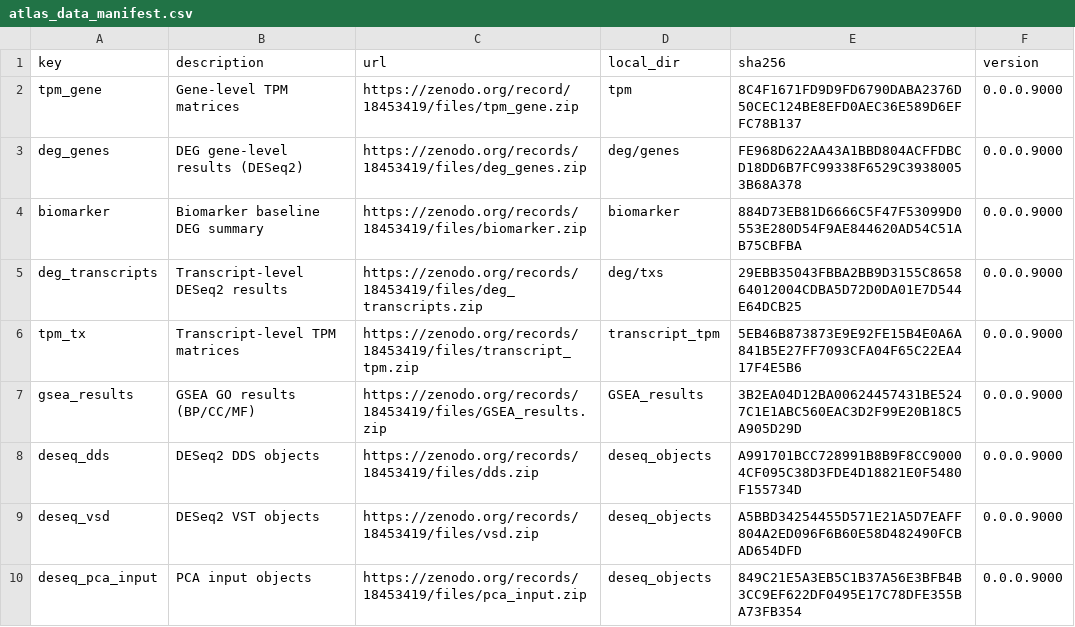
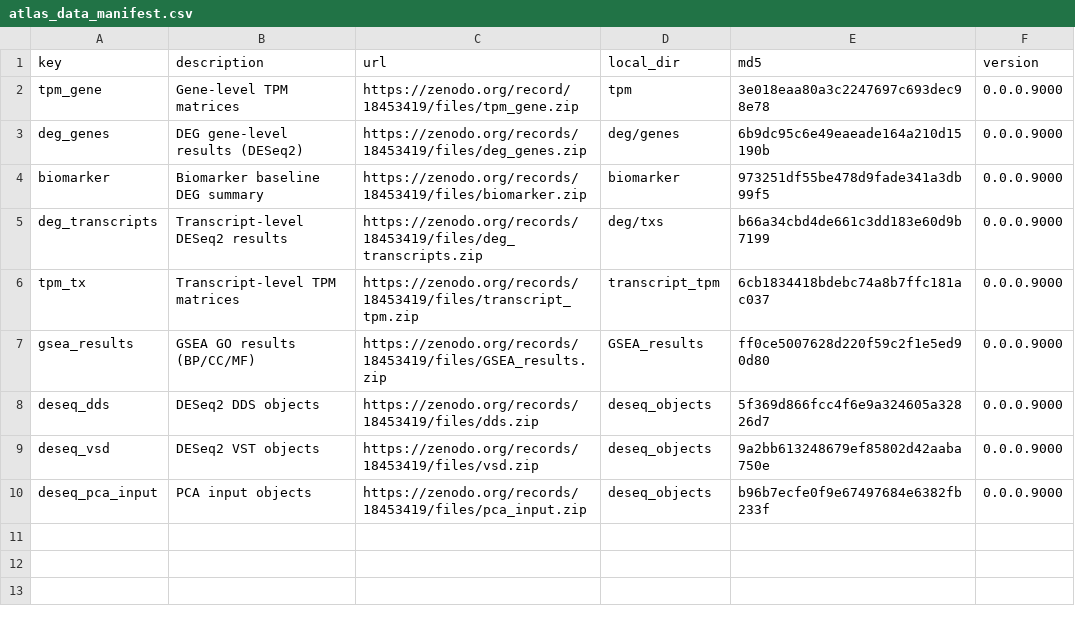
Before and after one commit to MarnieMaddock/FRDATranscriptomicAtlas, a CSV file: inst/extdata/atlas_data_manifest.csv, drawn as a sheet.

```diff
--- a/inst/extdata/atlas_data_manifest.csv
+++ b/inst/extdata/atlas_data_manifest.csv
@@ -1,10 +1,10 @@
-key,description,url,local_dir,sha256,version
-tpm_gene,Gene-level TPM matrices,https://zenodo.org/record/18453419/files/tpm_gene.zip,tpm,8C4F1671FD9D9FD6790DABA2376D50CEC124BE8EFD0AEC36E589D6EFFC78B137,0.0.0.9000
-deg_genes,DEG gene-level results (DESeq2),https://zenodo.org/records/18453419/files/deg_genes.zip,deg/genes,FE968D622AA43A1BBD804ACFFDBCD18DD6B7FC99338F6529C39380053B68A378,0.0.0.9000
-biomarker,Biomarker baseline DEG summary,https://zenodo.org/records/18453419/files/biomarker.zip,biomarker,884D73EB81D6666C5F47F53099D0553E280D54F9AE844620AD54C51AB75CBFBA,0.0.0.9000
-deg_transcripts,Transcript-level DESeq2 results,https://zenodo.org/records/18453419/files/deg_transcripts.zip,deg/txs,29EBB35043FBBA2BB9D3155C865864012004CDBA5D72D0DA01E7D544E64DCB25,0.0.0.9000
-tpm_tx,Transcript-level TPM matrices,https://zenodo.org/records/18453419/files/transcript_tpm.zip,transcript_tpm,5EB46B873873E9E92FE15B4E0A6A841B5E27FF7093CFA04F65C22EA417F4E5B6,0.0.0.9000
-gsea_results,GSEA GO results (BP/CC/MF),https://zenodo.org/records/18453419/files/GSEA_results.zip,GSEA_results,3B2EA04D12BA00624457431BE5247C1E1ABC560EAC3D2F99E20B18C5A905D29D,0.0.0.9000
-deseq_dds,DESeq2 DDS objects,https://zenodo.org/records/18453419/files/dds.zip,deseq_objects,A991701BCC728991B8B9F8CC90004CF095C38D3FDE4D18821E0F5480F155734D,0.0.0.9000
-deseq_vsd,DESeq2 VST objects,https://zenodo.org/records/18453419/files/vsd.zip,deseq_objects,A5BBD34254455D571E21A5D7EAFF804A2ED096F6B60E58D482490FCBAD654DFD,0.0.0.9000
-deseq_pca_input,PCA input objects,https://zenodo.org/records/18453419/files/pca_input.zip,deseq_objects,849C21E5A3EB5C1B37A56E3BFB4B3CC9EF622DF0495E17C78DFE355BA73FB354,0.0.0.9000
+key,description,url,local_dir,md5,version
+tpm_gene,Gene-level TPM matrices,https://zenodo.org/record/18453419/files/tpm_gene.zip,tpm,3e018eaa80a3c2247697c693dec98e78,0.0.0.9000
+deg_genes,DEG gene-level results (DESeq2),https://zenodo.org/records/18453419/files/deg_genes.zip,deg/genes,6b9dc95c6e49eaeade164a210d15190b,0.0.0.9000
+biomarker,Biomarker baseline DEG summary,https://zenodo.org/records/18453419/files/biomarker.zip,biomarker,973251df55be478d9fade341a3db99f5,0.0.0.9000
+deg_transcripts,Transcript-level DESeq2 results,https://zenodo.org/records/18453419/files/deg_transcripts.zip,deg/txs,b66a34cbd4de661c3dd183e60d9b7199,0.0.0.9000
+tpm_tx,Transcript-level TPM matrices,https://zenodo.org/records/18453419/files/transcript_tpm.zip,transcript_tpm,6cb1834418bdebc74a8b7ffc181ac037,0.0.0.9000
+gsea_results,GSEA GO results (BP/CC/MF),https://zenodo.org/records/18453419/files/GSEA_results.zip,GSEA_results,ff0ce5007628d220f59c2f1e5ed90d80,0.0.0.9000
+deseq_dds,DESeq2 DDS objects,https://zenodo.org/records/18453419/files/dds.zip,deseq_objects,5f369d866fcc4f6e9a324605a32826d7,0.0.0.9000
+deseq_vsd,DESeq2 VST objects,https://zenodo.org/records/18453419/files/vsd.zip,deseq_objects,9a2bb613248679ef85802d42aaba750e,0.0.0.9000
+deseq_pca_input,PCA input objects,https://zenodo.org/records/18453419/files/pca_input.zip,deseq_objects,b96b7ecfe0f9e67497684e6382fb233f,0.0.0.9000
```
Also changed, not shown: 1 other file.
